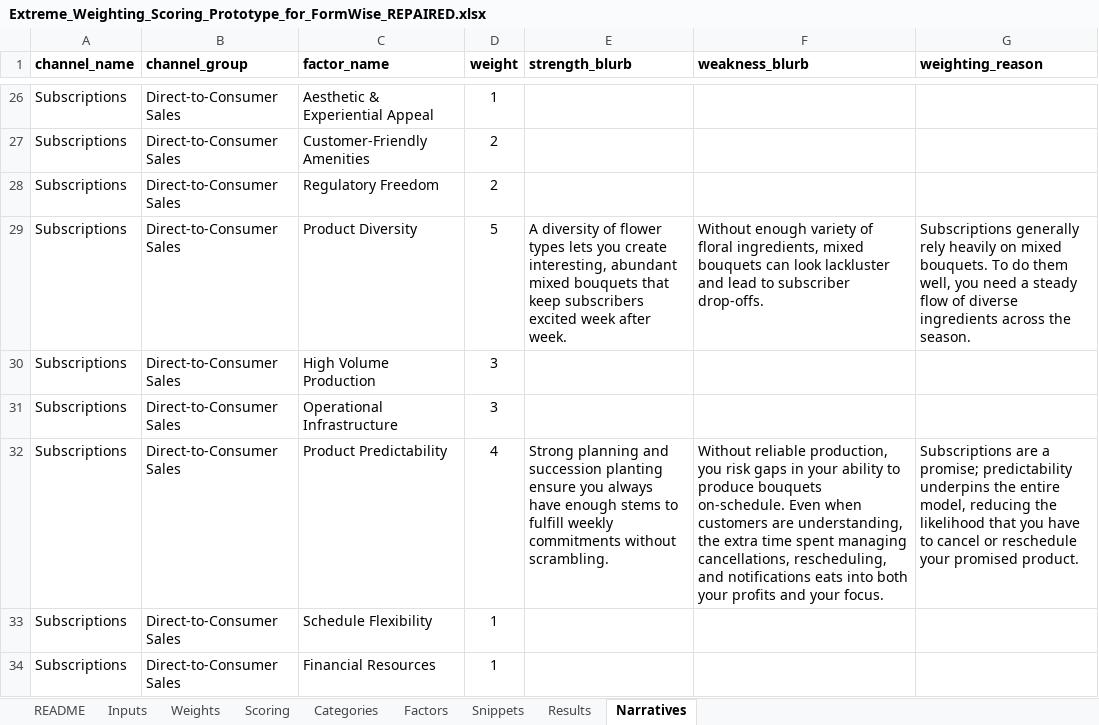
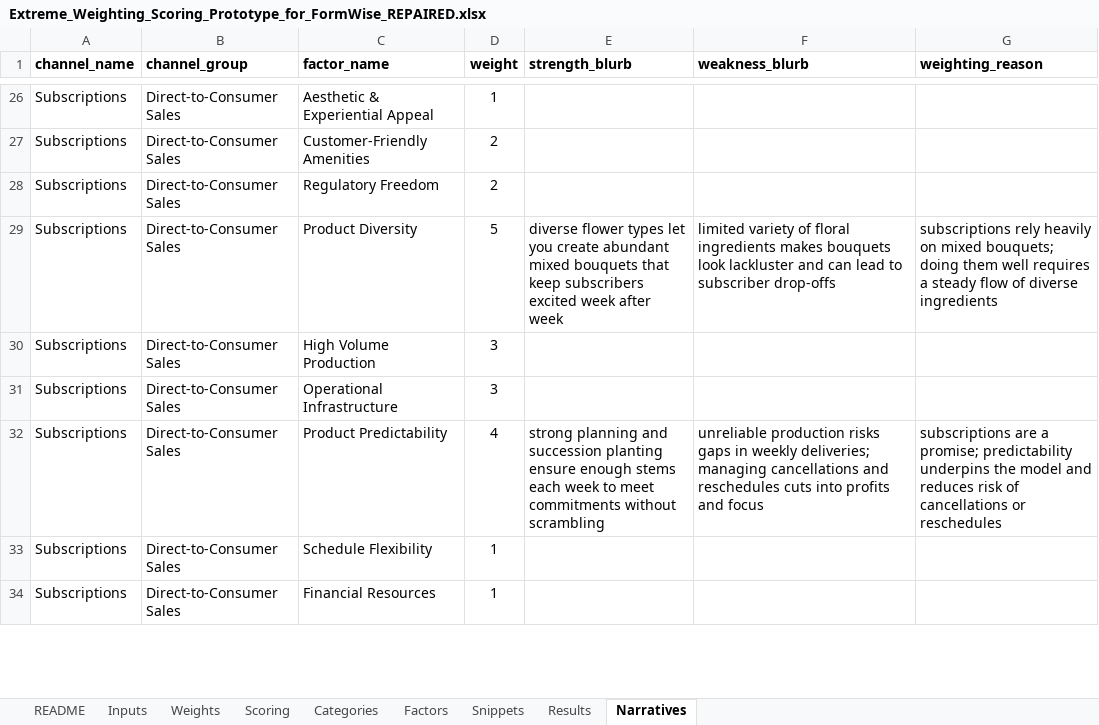
Before and after one commit to sweetpiedmont/revenue-stream-compass, an Excel workbook: Extreme_Weighting_Scoring_Prototype_for_FormWise_REPAIRED.xlsx, sheet Narratives, drawn as a sheet; only a part is shown, gaps mark what is left out; values as stored, in another font and other column widths than the file's, no borders; the diff covers the shown part only; the diff names each change by its address in the sheet, - before the commit and + after, or states it on an @@ line.

Commit message:
added code that builds narratives text in Excel file, using math/logic aimed at finding the needle movers (two highest and one lowest weighted scores)

```diff
--- a/Extreme_Weighting_Scoring_Prototype_for_FormWise_REPAIRED.xlsx (sheet Narratives)
+++ b/Extreme_Weighting_Scoring_Prototype_for_FormWise_REPAIRED.xlsx (sheet Narratives)
-E29 (strength_blurb): A diversity of flower types lets you create interesting, abundant mixed bouquets that keep subscribers excited week after week.
+E29 (strength_blurb): diverse flower types let you create abundant mixed bouquets that keep subscribers excited week after week
-F29 (weakness_blurb): Without enough variety of floral ingredients, mixed bouquets can look lackluster and lead to subscriber drop-offs.
+F29 (weakness_blurb): limited variety of floral ingredients makes bouquets look lackluster and can lead to subscriber drop-offs
-G29 (weighting_reason): Subscriptions generally rely heavily on mixed bouquets. To do them well, you need a steady flow of diverse ingredients across the season.
+G29 (weighting_reason): subscriptions rely heavily on mixed bouquets; doing them well requires a steady flow of diverse ingredients
-E32 (strength_blurb): Strong planning and succession planting ensure you always have enough stems to fulfill weekly commitments without scrambling.
+E32 (strength_blurb): strong planning and succession planting ensure enough stems each week to meet commitments without scrambling
-F32 (weakness_blurb): Without reliable production, you risk gaps in your ability to produce bouquets on-schedule. Even when customers are understanding, the extra time spent managing cancellations, rescheduling, and notifications eats into both your profits and your focus.
+F32 (weakness_blurb): unreliable production risks gaps in weekly deliveries; managing cancellations and reschedules cuts into profits and focus
-G32 (weighting_reason): Subscriptions are a promise; predictability underpins the entire model, reducing the likelihood that you have to cancel or reschedule your promised product.
+G32 (weighting_reason): subscriptions are a promise; predictability underpins the model and reduces risk of cancellations or reschedules
```
Also changed, not shown: 42 edited cells and cell formats elsewhere in this sheet, 1 other file.
